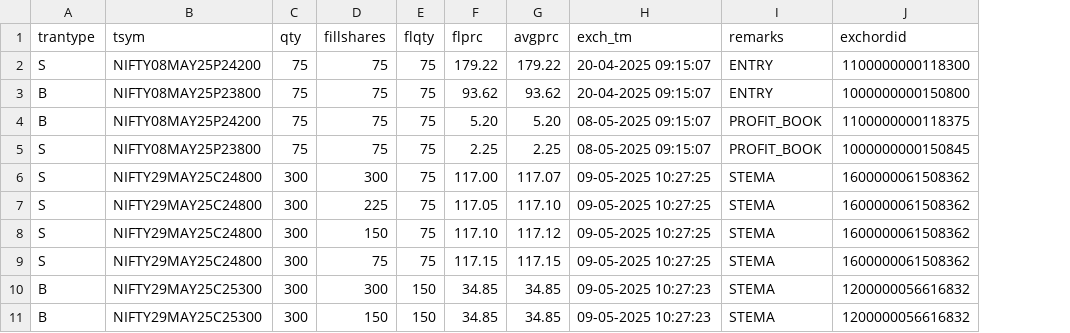
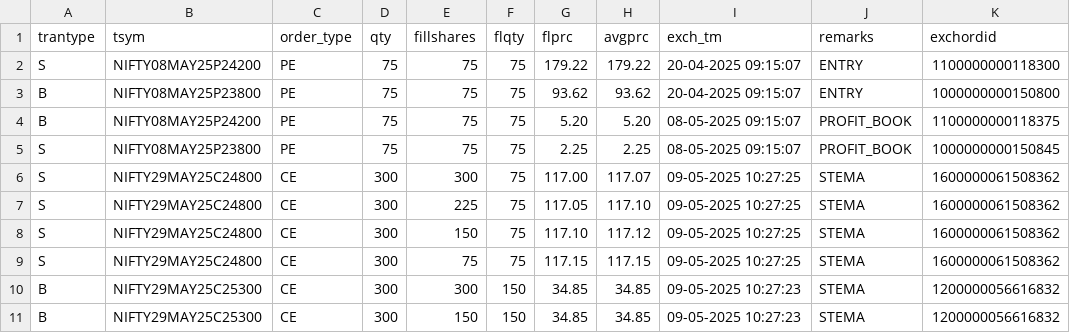
Before and after one commit to Rana-test/botty, a CSV file: trade_book.csv, drawn as a sheet; the diff names each change by its address in the sheet, - before the commit and + after, or states it on an @@ line.

```diff
--- a/trade_book.csv
+++ b/trade_book.csv
+column C (order_type), rows 2-11: PE | PE | PE | PE | CE | CE | CE | CE | CE | CE
```
Also changed, not shown: 3 other files.
